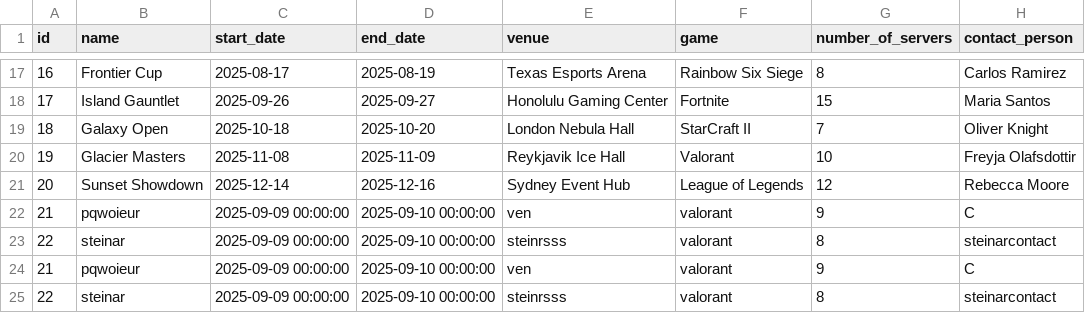
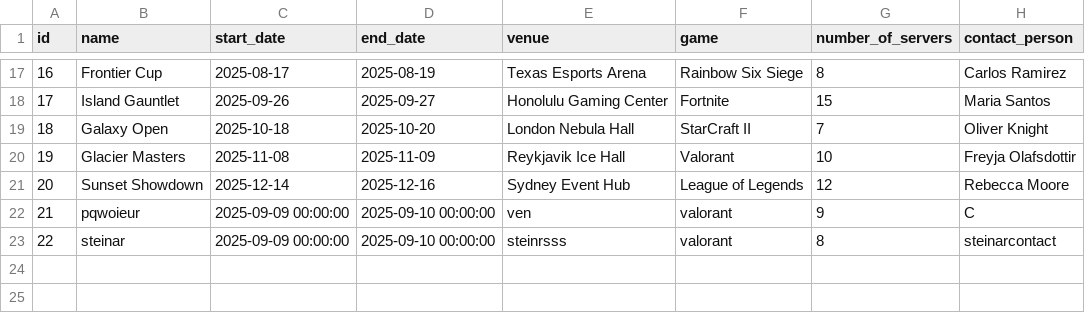
Before and after one commit to SteinarHelgi/esport_cup, a CSV file: Data/tournaments.csv, drawn as a sheet; only a part is shown, gaps mark what is left out.

Commit message:
csv

```diff
--- a/Data/tournaments.csv
+++ b/Data/tournaments.csv
@@ -23,3 +23 @@ id,name,start_date,end_date,venue,game,number_of_servers,contact_person
 22,steinar,2025-09-09 00:00:00,2025-09-10 00:00:00,steinrsss,valorant,8,steinarcontact
-21,pqwoieur,2025-09-09 00:00:00,2025-09-10 00:00:00,ven,valorant,9,C
-22,steinar,2025-09-09 00:00:00,2025-09-10 00:00:00,steinrsss,valorant,8,steinarcontact
```
